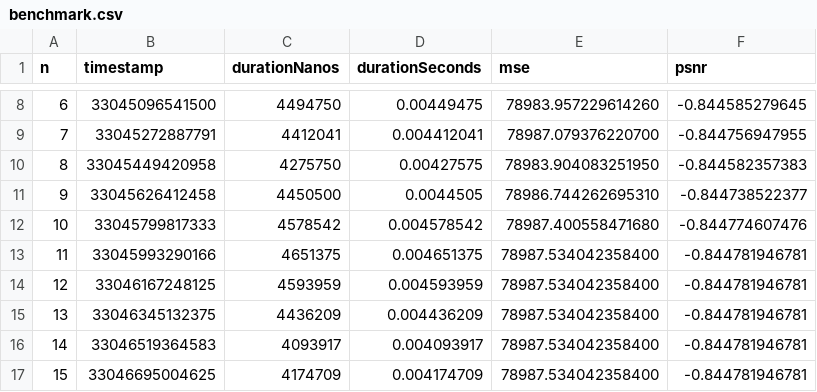
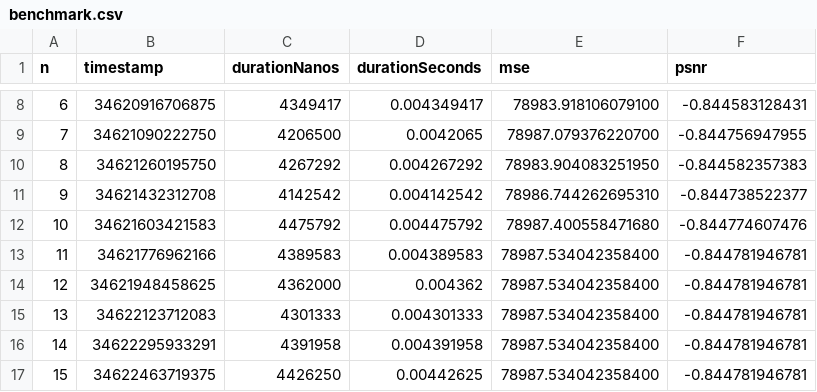
Before and after one commit to NicoMadd/fractal-compression, a CSV file: implementations/java/compression/iterations/benchmark.csv, drawn as a sheet; only a part is shown, gaps mark what is left out; the diff covers the shown part only.

Commit message:
Add .gitignore and documentation for Fractal Block Compression
- Created .gitignore files to exclude compiled class files and temporary system files.
- Added documentation for the Fractal Block Compression algorithm, detailing the compression and decompression processes.
- Updated benchmark CSV with new iteration data and modified the Java implementation to use dynamic block dimensions.

```diff
--- a/implementations/java/compression/iterations/benchmark.csv
+++ b/implementations/java/compression/iterations/benchmark.csv
@@ -8,10 +8,10 @@ n,timestamp,durationNanos,durationSeconds,mse,psnr
-6,33045096541500,4494750,0.00449475,78983.957229614260,-0.844585279645
-7,33045272887791,4412041,0.004412041,78987.079376220700,-0.844756947955
-8,33045449420958,4275750,0.00427575,78983.904083251950,-0.844582357383
-9,33045626412458,4450500,0.0044505,78986.744262695310,-0.844738522377
-10,33045799817333,4578542,0.004578542,78987.400558471680,-0.844774607476
-11,33045993290166,4651375,0.004651375,78987.534042358400,-0.844781946781
-12,33046167248125,4593959,0.004593959,78987.534042358400,-0.844781946781
-13,33046345132375,4436209,0.004436209,78987.534042358400,-0.844781946781
-14,33046519364583,4093917,0.004093917,78987.534042358400,-0.844781946781
-15,33046695004625,4174709,0.004174709,78987.534042358400,-0.844781946781
+6,34620916706875,4349417,0.004349417,78983.918106079100,-0.844583128431
+7,34621090222750,4206500,0.0042065,78987.079376220700,-0.844756947955
+8,34621260195750,4267292,0.004267292,78983.904083251950,-0.844582357383
+9,34621432312708,4142542,0.004142542,78986.744262695310,-0.844738522377
+10,34621603421583,4475792,0.004475792,78987.400558471680,-0.844774607476
+11,34621776962166,4389583,0.004389583,78987.534042358400,-0.844781946781
+12,34621948458625,4362000,0.004362,78987.534042358400,-0.844781946781
+13,34622123712083,4301333,0.004301333,78987.534042358400,-0.844781946781
+14,34622295933291,4391958,0.004391958,78987.534042358400,-0.844781946781
+15,34622463719375,4426250,0.00442625,78987.534042358400,-0.844781946781
```
Also changed, not shown: 60 edited cells elsewhere in this file, 32 other files.
